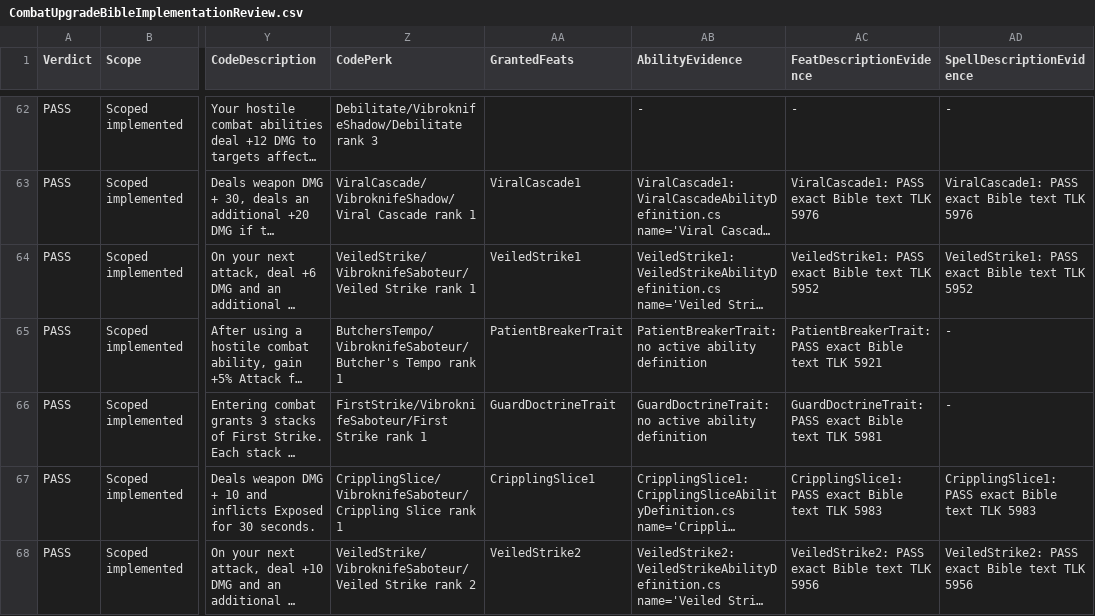
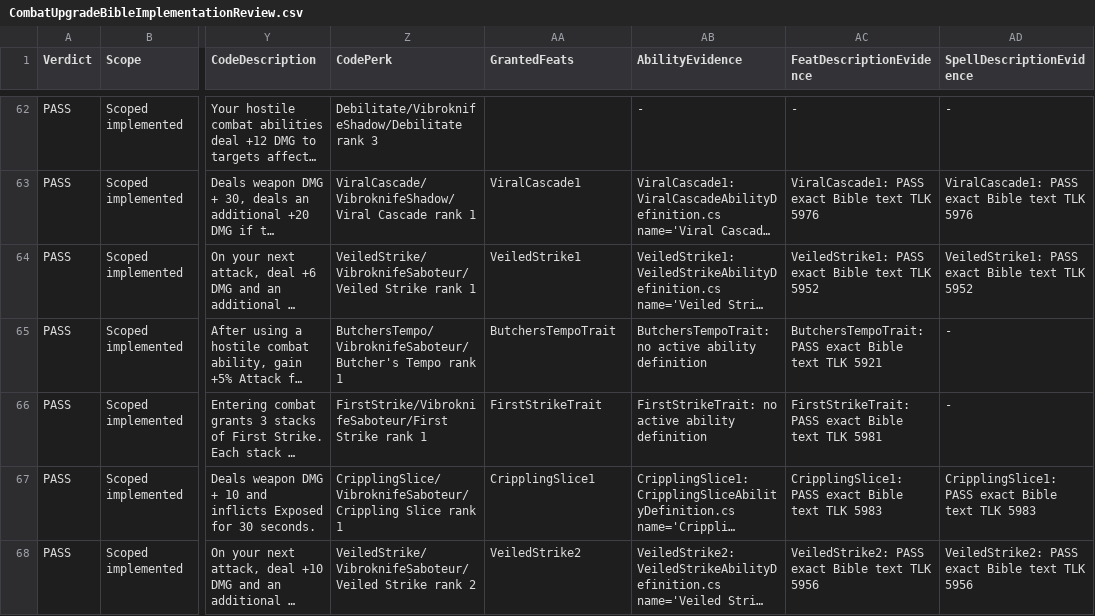
Before and after one commit to zunath/SWLOR_NWN, a CSV file: SWLOR.Game.Server/Readmes/CombatUpgradeBibleImplementationReview.csv, drawn as a sheet; only a part is shown, gaps mark what is left out; long unchanged cells end in …; the diff covers the shown part only; the diff names each change by its address in the sheet, - before the commit and + after, or states it on an @@ line.

```diff
--- a/SWLOR.Game.Server/Readmes/CombatUpgradeBibleImplementationReview.csv
+++ b/SWLOR.Game.Server/Readmes/CombatUpgradeBibleImplementationReview.csv
-AA65 (GrantedFeats): PatientBreakerTrait
+AA65 (GrantedFeats): ButchersTempoTrait
-AB65 (AbilityEvidence): PatientBreakerTrait: no active…
+AB65 (AbilityEvidence): ButchersTempoTrait: no active…
-AC65 (FeatDescriptionEvidence): PatientBreakerTrait: PASS exact…
+AC65 (FeatDescriptionEvidence): ButchersTempoTrait: PASS exact…
-AA66 (GrantedFeats): GuardDoctrineTrait
+AA66 (GrantedFeats): FirstStrikeTrait
-AB66 (AbilityEvidence): GuardDoctrineTrait: no active…
+AB66 (AbilityEvidence): FirstStrikeTrait: no active…
-AC66 (FeatDescriptionEvidence): GuardDoctrineTrait: PASS exact…
+AC66 (FeatDescriptionEvidence): FirstStrikeTrait: PASS exact…
```
Also changed, not shown: 12 edited cells elsewhere in this file, 2 other files.
